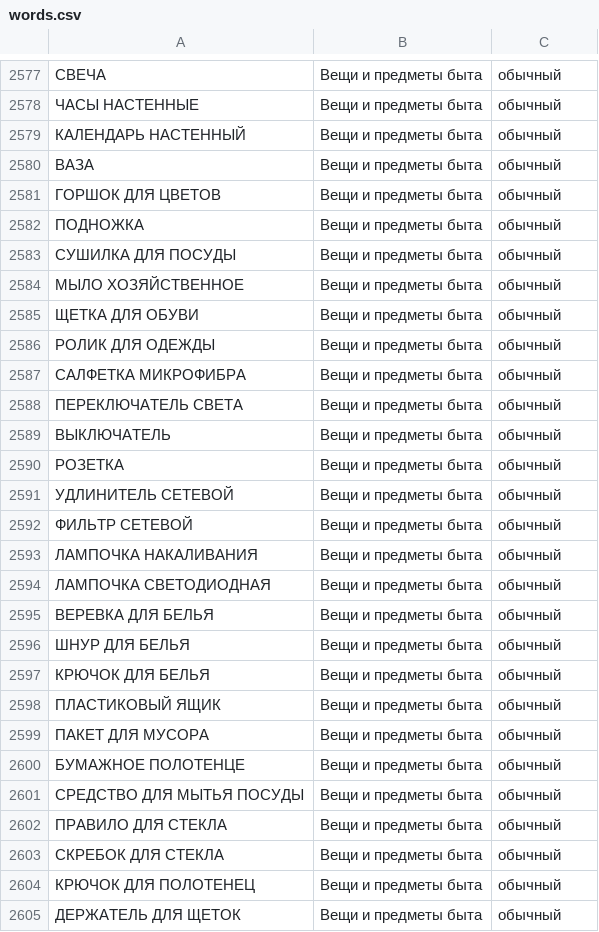
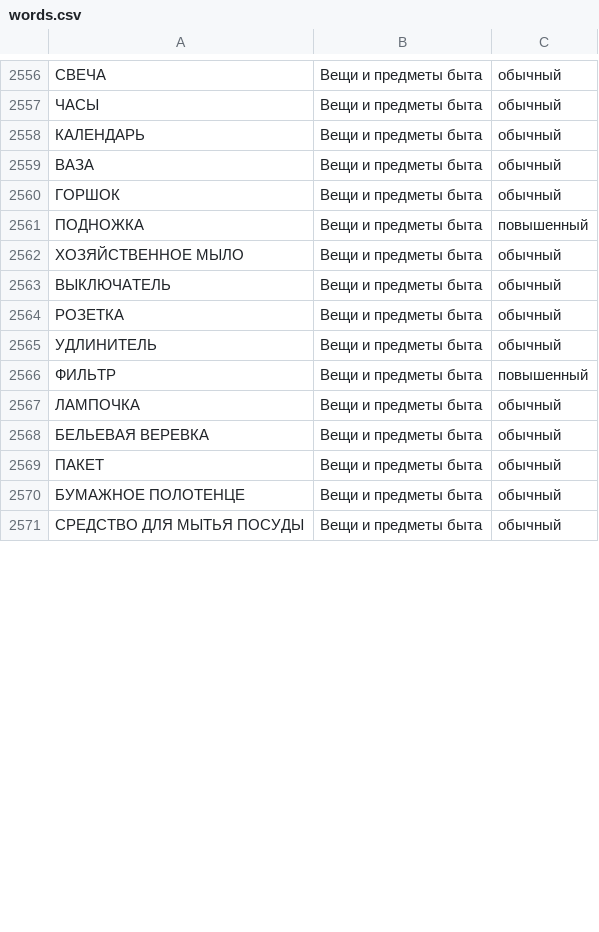
Before and after one commit to buddistas/hat, a CSV file: public/words.csv, drawn as a sheet; only a part is shown, gaps mark what is left out; removed rows and columns are numbered as before the commit, all else as after; the diff covers the shown part only; the diff names each change by its address in the sheet, - before the commit and + after, or states it on an @@ line.

```diff
--- a/public/words.csv
+++ b/public/words.csv
-A2557: ЧАСЫ НАСТЕННЫЕ
+A2557: ЧАСЫ
-A2558: КАЛЕНДАРЬ НАСТЕННЫЙ
+A2558: КАЛЕНДАРЬ
-A2560: ГОРШОК ДЛЯ ЦВЕТОВ
+A2560: ГОРШОК
-C2561: обычный
+C2561: повышенный
-row 2583: СУШИЛКА ДЛЯ ПОСУДЫ | Вещи и предметы быта | обычный
-A2562: МЫЛО ХОЗЯЙСТВЕННОЕ
+A2562: ХОЗЯЙСТВЕННОЕ МЫЛО
-row 2585: ЩЕТКА ДЛЯ ОБУВИ | Вещи и предметы быта | обычный
-row 2586: РОЛИК ДЛЯ ОДЕЖДЫ | Вещи и предметы быта | обычный
-row 2587: САЛФЕТКА МИКРОФИБРА | Вещи и предметы быта | обычный
-row 2588: ПЕРЕКЛЮЧАТЕЛЬ СВЕТА | Вещи и предметы быта | обычный
-A2565: УДЛИНИТЕЛЬ СЕТЕВОЙ
+A2565: УДЛИНИТЕЛЬ
-row 2592: ФИЛЬТР СЕТЕВОЙ | Вещи и предметы быта | обычный
+row 2566: ФИЛЬТР | Вещи и предметы быта | повышенный
-A2567: ЛАМПОЧКА НАКАЛИВАНИЯ
+A2567: ЛАМПОЧКА
-row 2594: ЛАМПОЧКА СВЕТОДИОДНАЯ | Вещи и предметы быта | обычный
-A2568: ВЕРЕВКА ДЛЯ БЕЛЬЯ
+A2568: БЕЛЬЕВАЯ ВЕРЕВКА
-row 2596: ШНУР ДЛЯ БЕЛЬЯ | Вещи и предметы быта | обычный
-row 2597: КРЮЧОК ДЛЯ БЕЛЬЯ | Вещи и предметы быта | обычный
-row 2598: ПЛАСТИКОВЫЙ ЯЩИК | Вещи и предметы быта | обычный
-A2569: ПАКЕТ ДЛЯ МУСОРА
+A2569: ПАКЕТ
-row 2602: ПРАВИЛО ДЛЯ СТЕКЛА | Вещи и предметы быта | обычный
-row 2603: СКРЕБОК ДЛЯ СТЕКЛА | Вещи и предметы быта | обычный
-row 2604: КРЮЧОК ДЛЯ ПОЛОТЕНЕЦ | Вещи и предметы быта | обычный
-row 2605: ДЕРЖАТЕЛЬ ДЛЯ ЩЕТОК | Вещи и предметы быта | обычный
```
Also changed, not shown: 5 added rows, 30 removed rows and 21 edited cells elsewhere in this file, 4 other files.
